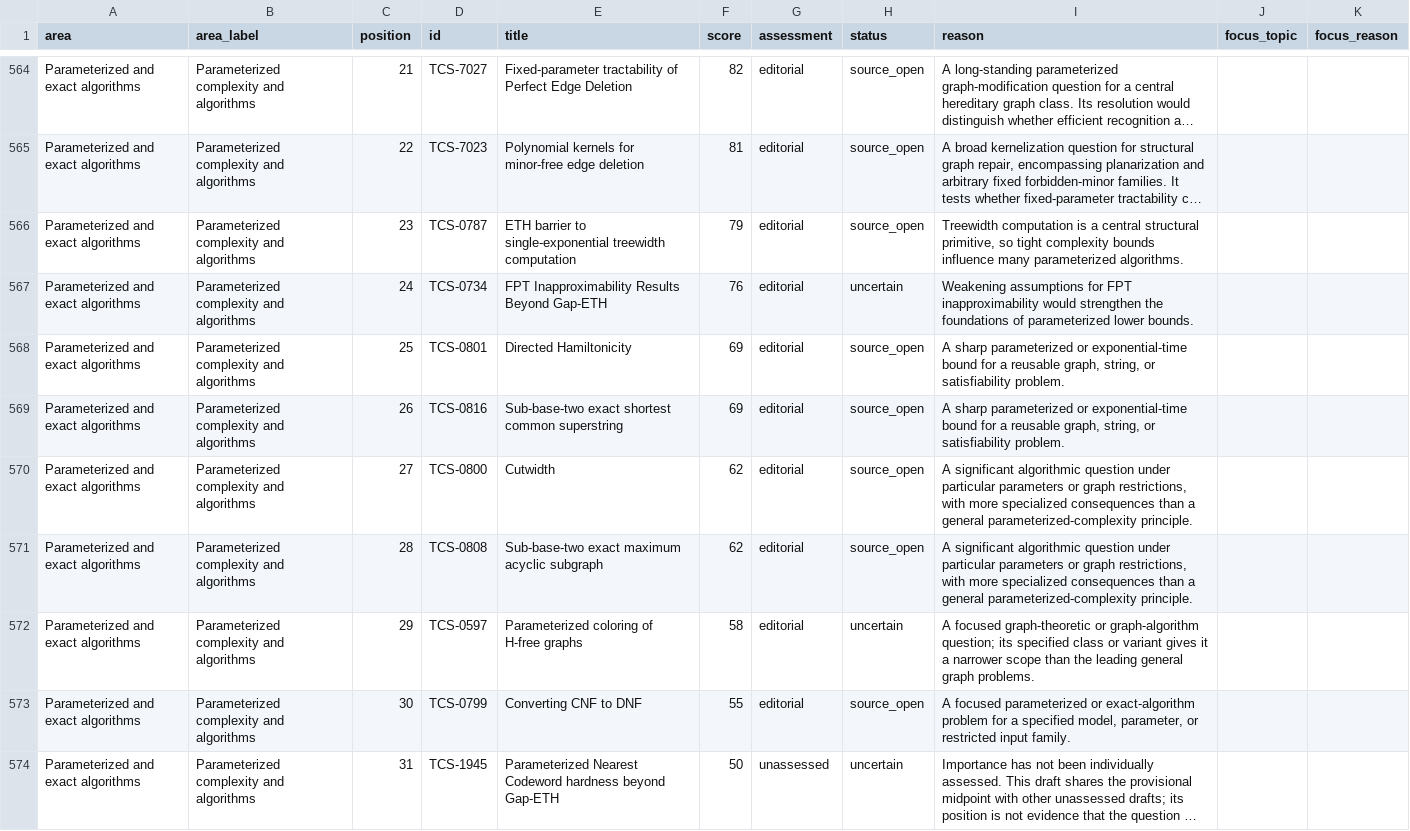
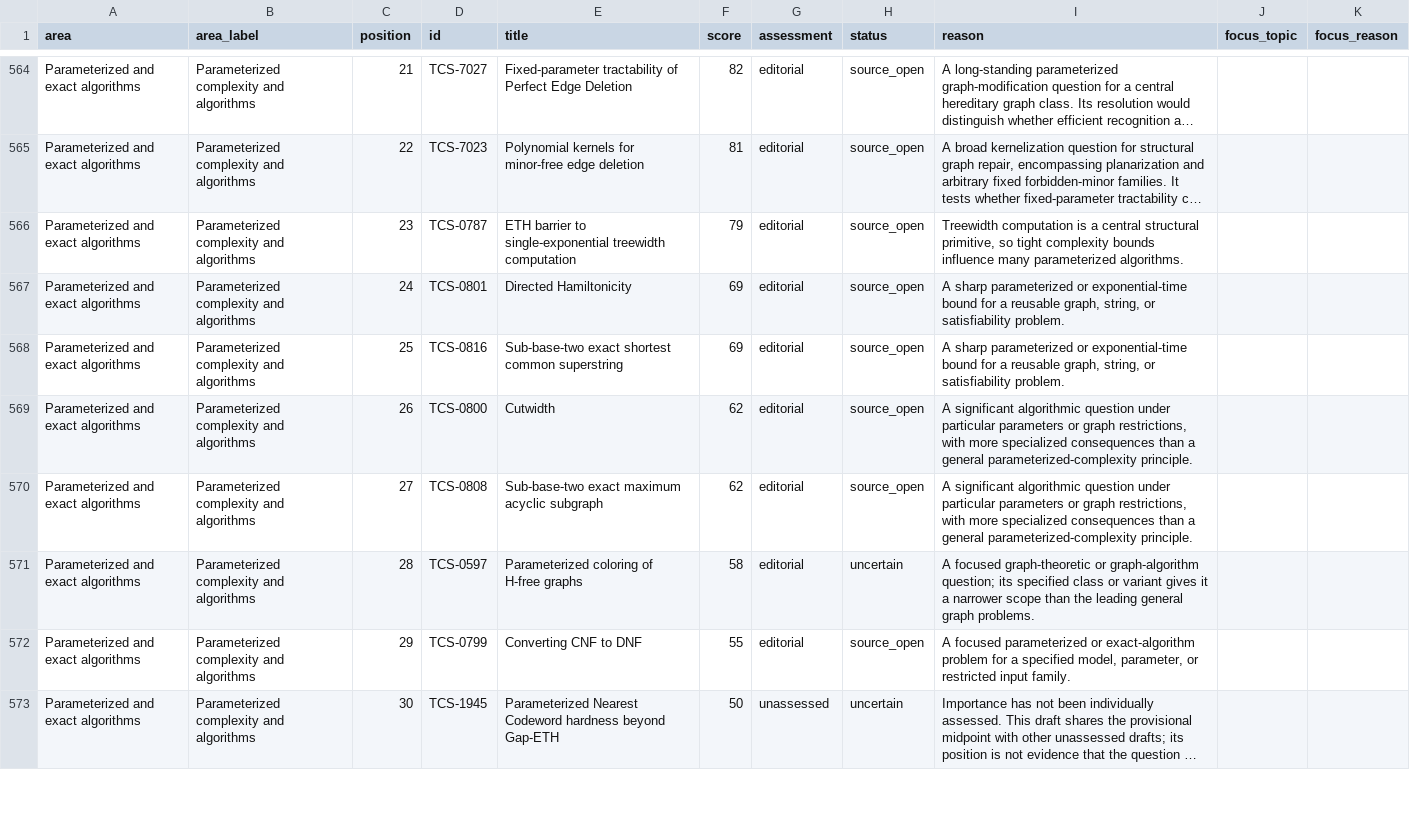
Before and after one commit to vaclavrozhon/atlas, a CSV file: importance-ranking.csv, drawn as a sheet; only a part is shown, gaps mark what is left out; long unchanged cells end in …; removed rows and columns are numbered as before the commit, all else as after; the diff covers the shown part only; the diff names each change by its address in the sheet, - before the commit and + after, or states it on an @@ line.

```diff
--- a/importance-ranking.csv
+++ b/importance-ranking.csv
-row 567: Parameterized and exact algorithms | Parameterized complexity and algorithms | 24 | TCS-0734 | FPT Inapproximability Results Beyond Gap-ETH | 76 | editorial | uncertain | Weakening assumptions for FPT inapproximability would strengthen the foundations of parameterized lower bounds.
-C567 (position): 25
+C567 (position): 24
-C568 (position): 26
+C568 (position): 25
-C569 (position): 27
+C569 (position): 26
-C570 (position): 28
+C570 (position): 27
-C571 (position): 29
+C571 (position): 28
-C572 (position): 30
+C572 (position): 29
-C573 (position): 31
+C573 (position): 30
```
Also changed, not shown: 7 edited cells elsewhere in this file, areas.csv, 13 other files.
